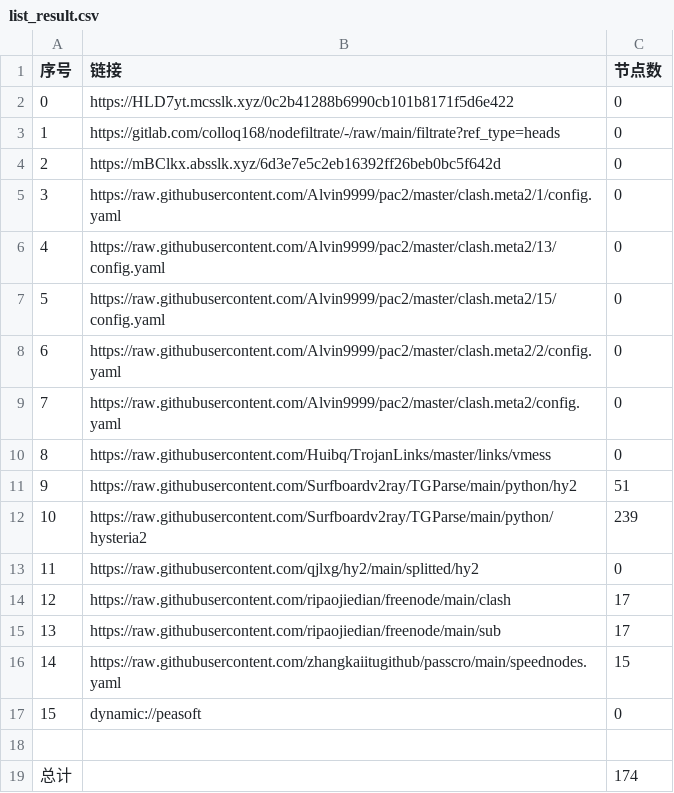
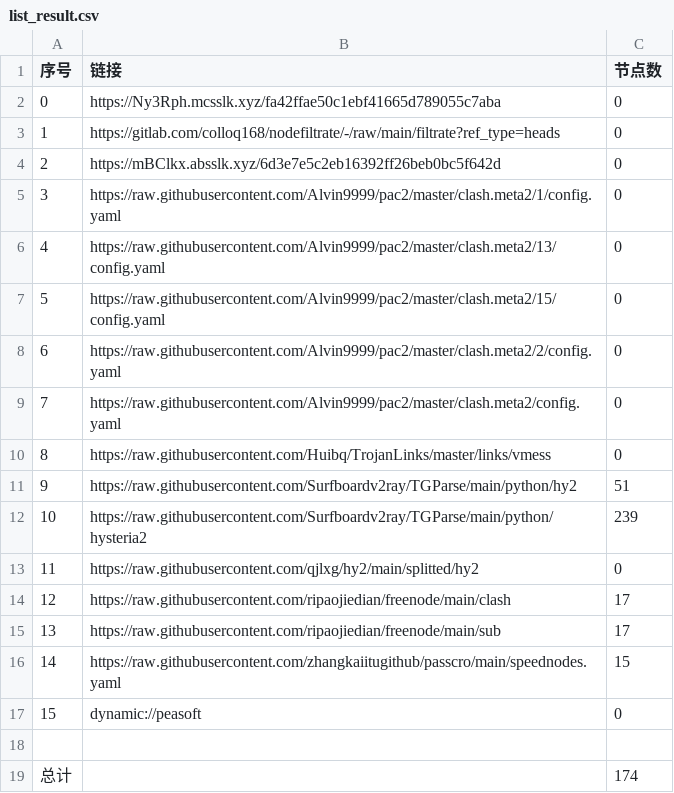
Before and after one commit to lejia1314520/AutoMergePublicNodes, a CSV file: list_result.csv, drawn as a sheet.

```diff
--- a/list_result.csv
+++ b/list_result.csv
@@ -1,3 +1,3 @@
 序号,链接,节点数
-0,https://HLD7yt.mcsslk.xyz/0c2b41288b6990cb101b8171f5d6e422,0
+0,https://Ny3Rph.mcsslk.xyz/fa42ffae50c1ebf41665d789055c7aba,0
 1,https://gitlab.com/colloq168/nodefiltrate/-/raw/main/filtrate?ref_type=heads,0
```
Also changed, not shown: 5 other files.
